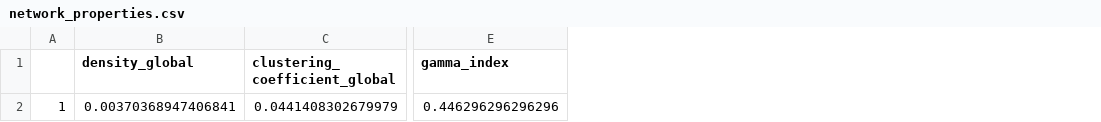
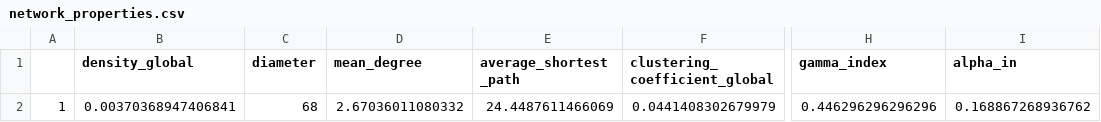
Before and after one commit to pazadam/VIA-TARIQ-LCPNetworks, a CSV file: output/network_properties.csv, drawn as a sheet; only a part is shown, gaps mark what is left out; the diff names each change by its address in the sheet, - before the commit and + after, or states it on an @@ line.

Commit message:
small code and output update

```diff
--- a/output/network_properties.csv
+++ b/output/network_properties.csv
+column C (diameter), row 2: 68
+column D (mean_degree), row 2: 2.67036011080332
+column E (average_shortest_path), row 2: 24.4487611466069
+column I (alpha_in), row 2: 0.168867268936762
```
Also changed, not shown: 3 other files.
